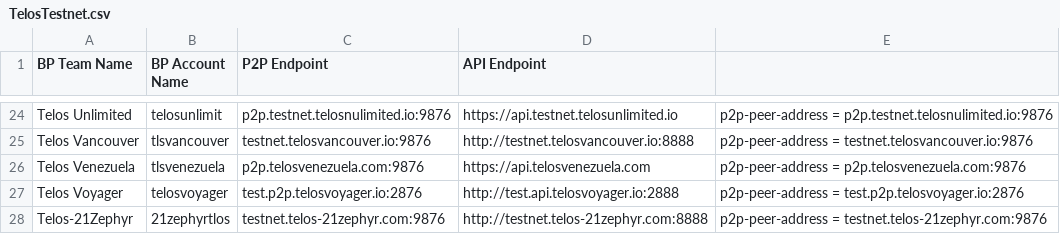
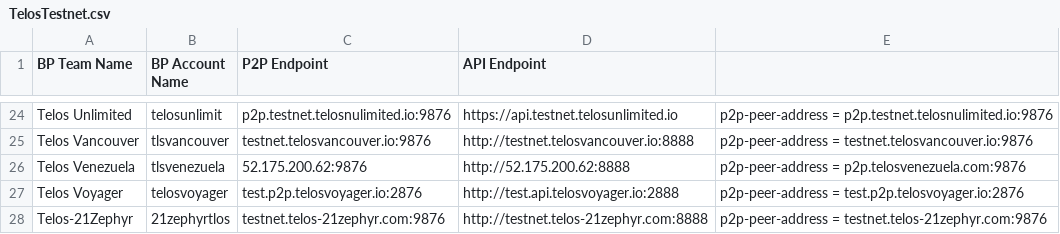
Before and after one commit to telosnetwork/api-p2p-nodes, a CSV file: TelosTestnet.csv, drawn as a sheet; only a part is shown, gaps mark what is left out.

Commit message:
Update TelosTestnet.csv

```diff
--- a/TelosTestnet.csv
+++ b/TelosTestnet.csv
@@ -25,3 +25,3 @@ Telos Unlimited,telosunlimit,p2p.testnet.telosnulimited.io:9876,https://api.test
 Telos Vancouver,tlsvancouver,testnet.telosvancouver.io:9876,http://testnet.telosvancouver.io:8888,p2p-peer-address = testnet.telosvancouver.io:9876,,
-Telos Venezuela,tlsvenezuela,p2p.telosvenezuela.com:9876,https://api.telosvenezuela.com,p2p-peer-address = p2p.telosvenezuela.com:9876,,
+Telos Venezuela,tlsvenezuela,52.175.200.62:9876,http://52.175.200.62:8888,p2p-peer-address = p2p.telosvenezuela.com:9876,,
 Telos Voyager,telosvoyager,test.p2p.telosvoyager.io:2876,http://test.api.telosvoyager.io:2888,p2p-peer-address = test.p2p.telosvoyager.io:2876,,
```
